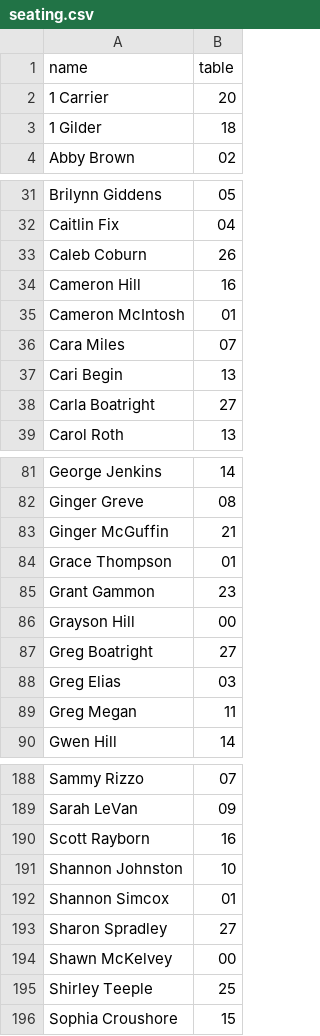
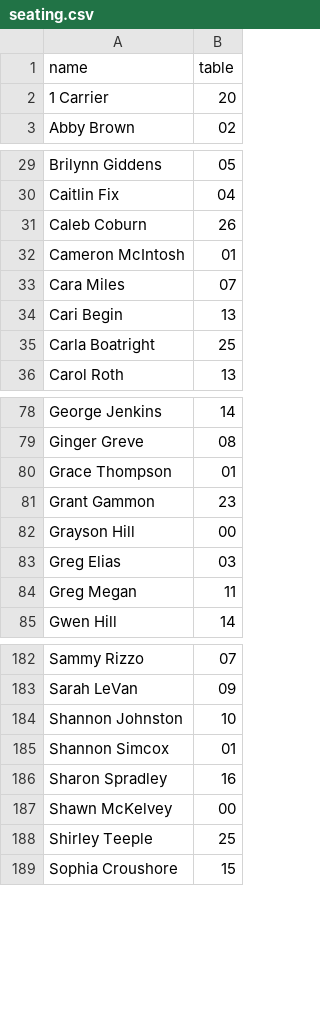
Before and after one commit to nmgreve/seating, a CSV file: data/seating.csv, drawn as a sheet; only a part is shown, gaps mark what is left out; the diff covers the shown part only.

Commit message:
update seating 08/07 00:19:35

```diff
--- a/data/seating.csv
+++ b/data/seating.csv
@@ -2,3 +2,2 @@ name,table
 1 Carrier,20
-1 Gilder,18
 Abby Brown,02
@@ -33,3 +31,2 @@ Caitlin Fix,04
 Caleb Coburn,26
-Cameron Hill,16
 Cameron McIntosh,01
@@ -37,3 +34,3 @@ Cara Miles,07
 Cari Begin,13
-Carla Boatright,27
+Carla Boatright,25
 Carol Roth,13
@@ -82,3 +79,2 @@ George Jenkins,14
 Ginger Greve,08
-Ginger McGuffin,21
 Grace Thompson,01
@@ -86,3 +82,2 @@ Grant Gammon,23
 Grayson Hill,00
-Greg Boatright,27
 Greg Elias,03
@@ -189,6 +183,5 @@ Sammy Rizzo,07
 Sarah LeVan,09
-Scott Rayborn,16
 Shannon Johnston,10
 Shannon Simcox,01
-Sharon Spradley,27
+Sharon Spradley,16
 Shawn McKelvey,00
```
Also changed, not shown: 2 removed rows and 5 edited cells elsewhere in this file.
